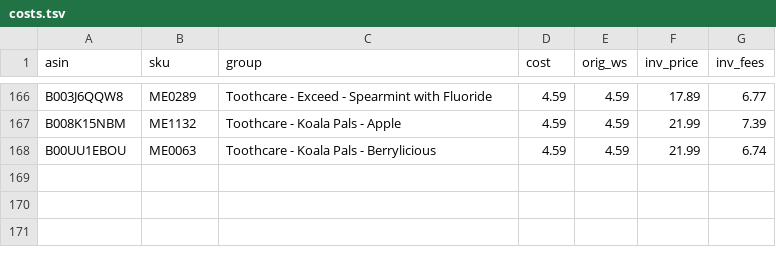
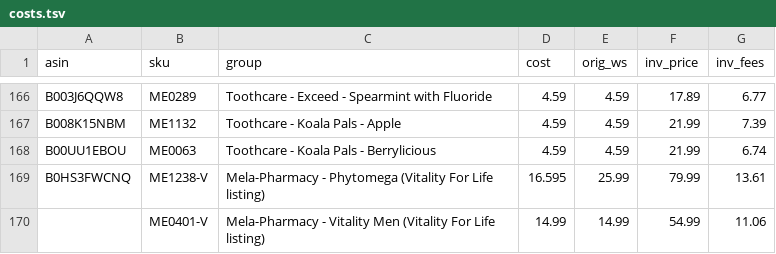
Before and after one commit to Rodantmat/melaleuca-cart, a TSV file: reprice/costs.tsv, drawn as a sheet; only a part is shown, gaps mark what is left out; the diff names each change by its address in the sheet, - before the commit and + after, or states it on an @@ line.

```diff
--- a/reprice/costs.tsv
+++ b/reprice/costs.tsv
+row 169: B0HS3FWCNQ | ME1238-V | Mela-Pharmacy - Phytomega (Vitality For Life listing) | 16.595 | 25.99 | 79.99 | 13.61
+row 170:  | ME0401-V | Mela-Pharmacy - Vitality Men (Vitality For Life listing) | 14.99 | 14.99 | 54.99 | 11.06
```
